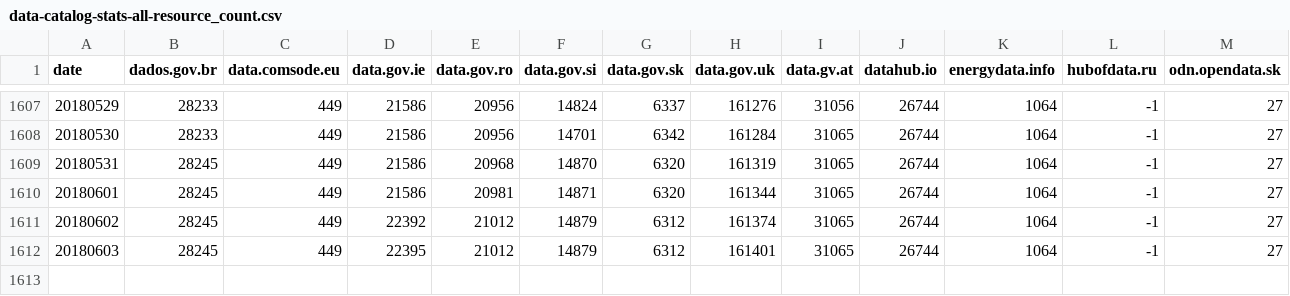
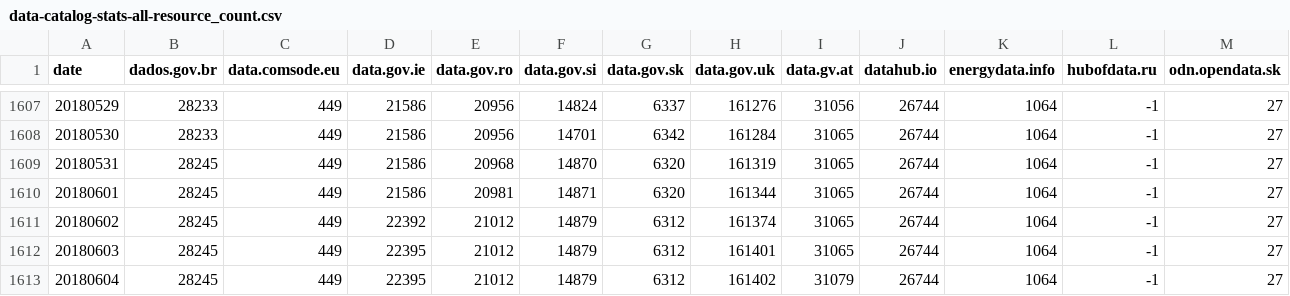
Before and after one commit to hanecak/data_data-catalog-stats, a CSV file: data-catalog-stats-all-resource_count.csv, drawn as a sheet; only a part is shown, gaps mark what is left out; rows hold the shown columns only; the diff names each change by its address in the sheet, - before the commit and + after, or states it on an @@ line.

```diff
--- a/data-catalog-stats-all-resource_count.csv
+++ b/data-catalog-stats-all-resource_count.csv
+row 1613: 20180604 | 28245 | 449 | 22395 | 21012 | 14879 | 6312 | 161402 | 31079 | 26744 | 1064 | -1 | 27
```
Also changed, not shown: data-catalog-stats-all-dataset_count.csv, data-catalog-stats-all-license_count.csv, 3 other files.
